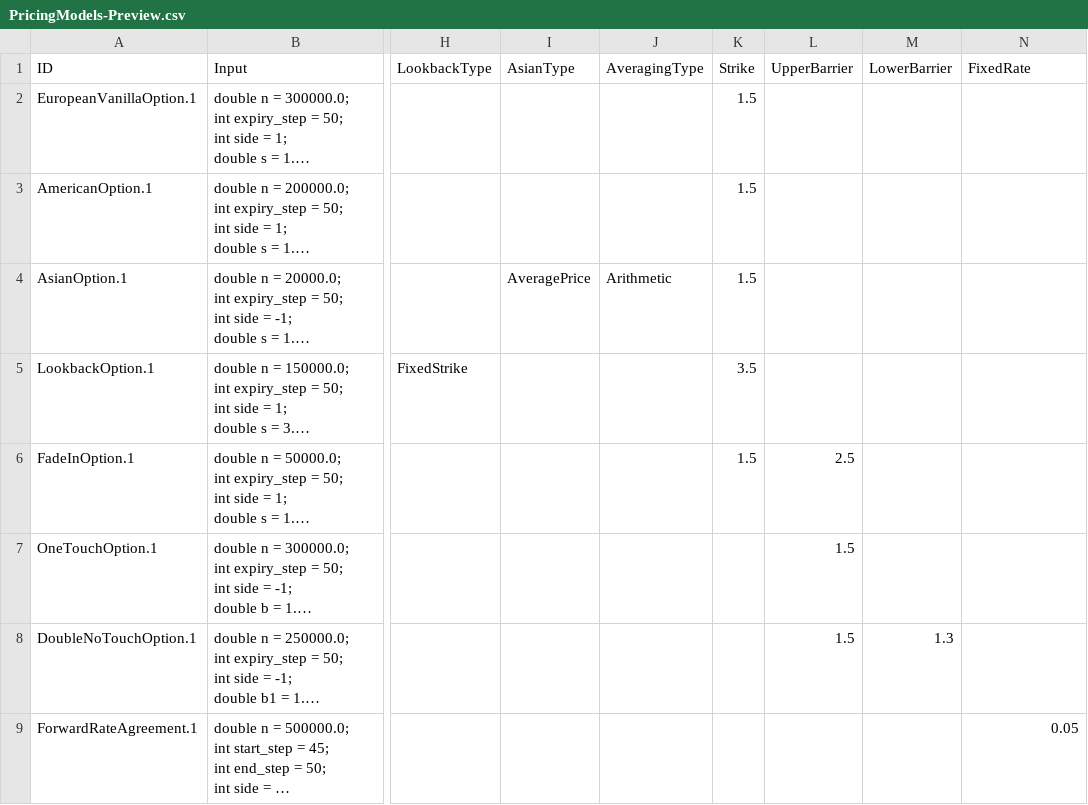
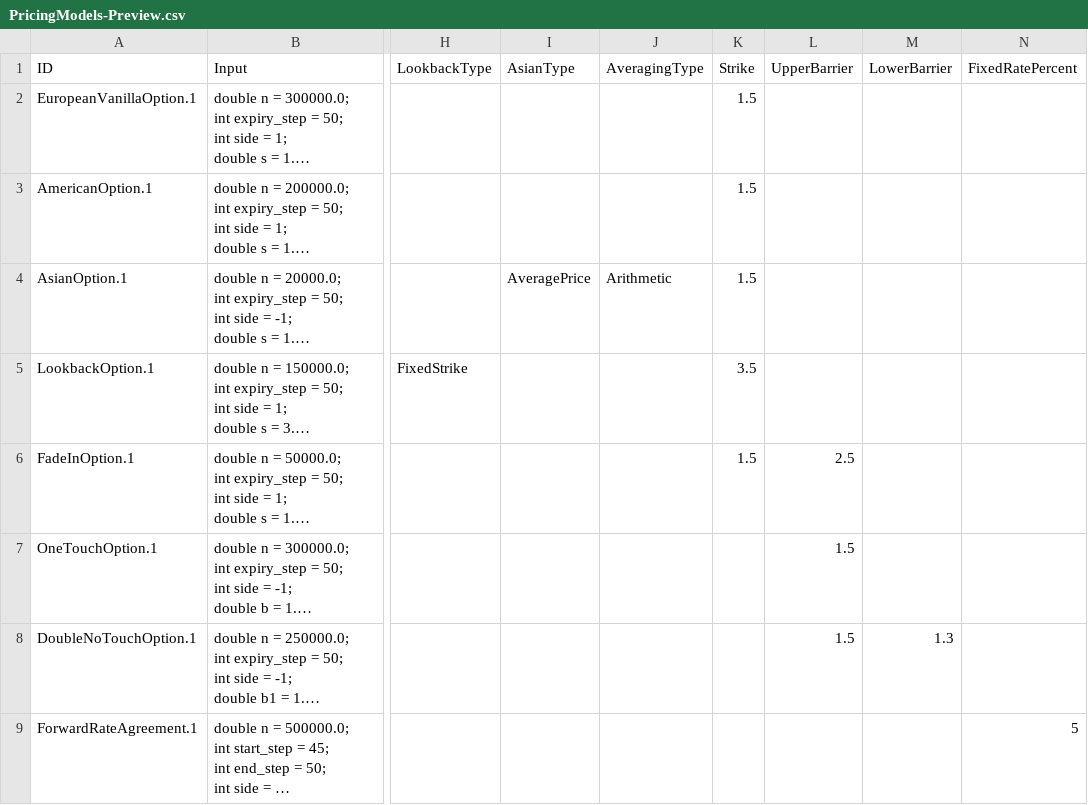
Before and after one commit to compatibl/hackathon-quantminds-2023, a CSV file: data/PricingModels-Preview.csv, drawn as a sheet; only a part is shown, gaps mark what is left out; long unchanged cells end in …; the diff names each change by its address in the sheet, - before the commit and + after, or states it on an @@ line.

```diff
--- a/data/PricingModels-Preview.csv
+++ b/data/PricingModels-Preview.csv
-N1: FixedRate
+N1: FixedRatePercent
-N9 (FixedRatePercent): 0.05
+N9 (FixedRatePercent): 5
```
Also changed, not shown: data/TermSheets-Preview.csv, 2 other files.
